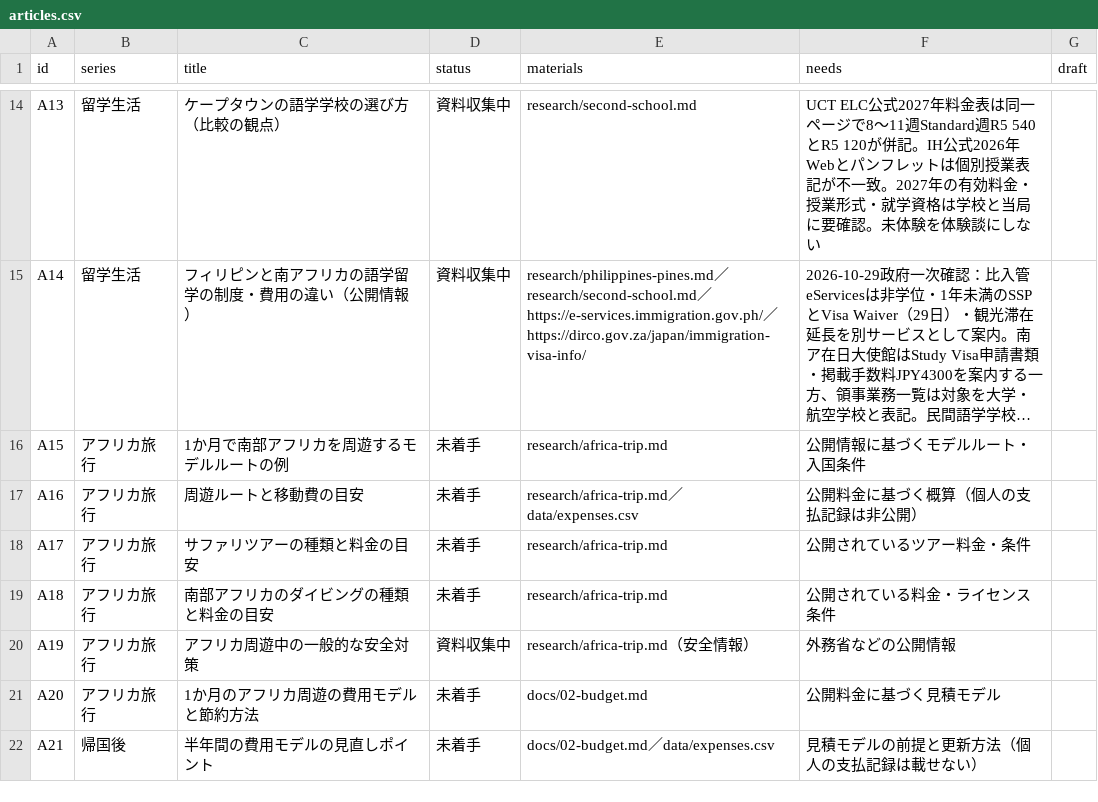
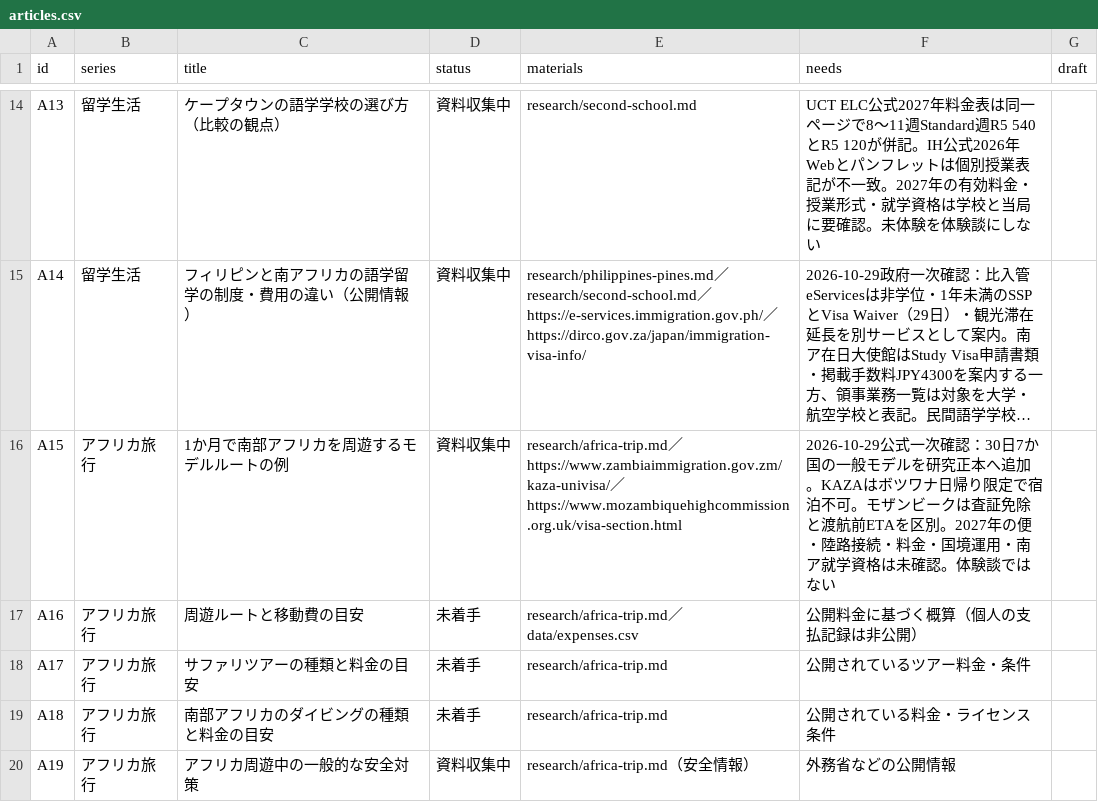
Before and after one commit to Rikkyhub/studying-abroad, a CSV file: data/articles.csv, drawn as a sheet; only a part is shown, gaps mark what is left out; the shorter side is filled out with more unchanged rows; long unchanged cells end in …; the diff names each change by its address in the sheet, - before the commit and + after, or states it on an @@ line.

Commit message:
research: add sourced 30-day Africa route model and advance A15

```diff
--- a/data/articles.csv
+++ b/data/articles.csv
-D16 (status): 未着手
+D16 (status): 資料収集中
-E16 (materials): research/africa-trip.md
+E16 (materials): research/africa-trip.md／https://www.zambiaimmigration.gov.zm/kaza-univisa/／https://www.mozambiquehighcommission.org.uk/visa-section.html
-F16 (needs): 公開情報に基づくモデルルート・入国条件
+F16 (needs): 2026-10-29公式一次確認：30日7か国の一般モデルを研究正本へ追加。KAZAはボツワナ日帰り限定で宿泊不可。モザンビークは査証免除と渡航前ETAを区別。2027年の便・陸路接続・料金・国境運用・南ア就学資格は未確認。体験談ではない
```
Also changed, not shown: 4 other files.
